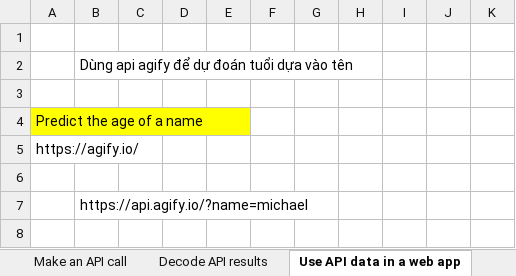
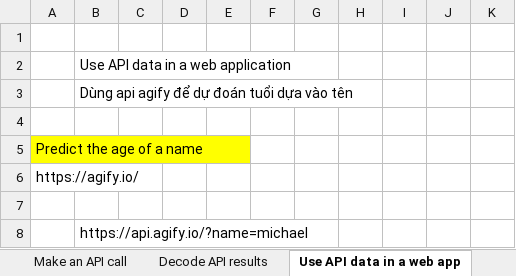
Before and after one commit to hikarihust/rest-api-php, an Excel workbook: me/1.api-basics.xlsx, sheet Use API data in a web app, drawn as a sheet; only a part is shown; the shorter side is filled out with more unchanged rows; values as stored, in another font and other column widths than the file's, no borders; charts and pictures not drawn; the diff names each change by its address in the sheet, - before the commit and + after, or states it on an @@ line.

```diff
--- a/me/1.api-basics.xlsx (sheet Use API data in a web app)
+++ b/me/1.api-basics.xlsx (sheet Use API data in a web app)
+row 2:  | Use API data in a web application
```
Also changed, not shown: sheet Decode API results, sheet Make an API call, charts or pictures, 3 other files.
